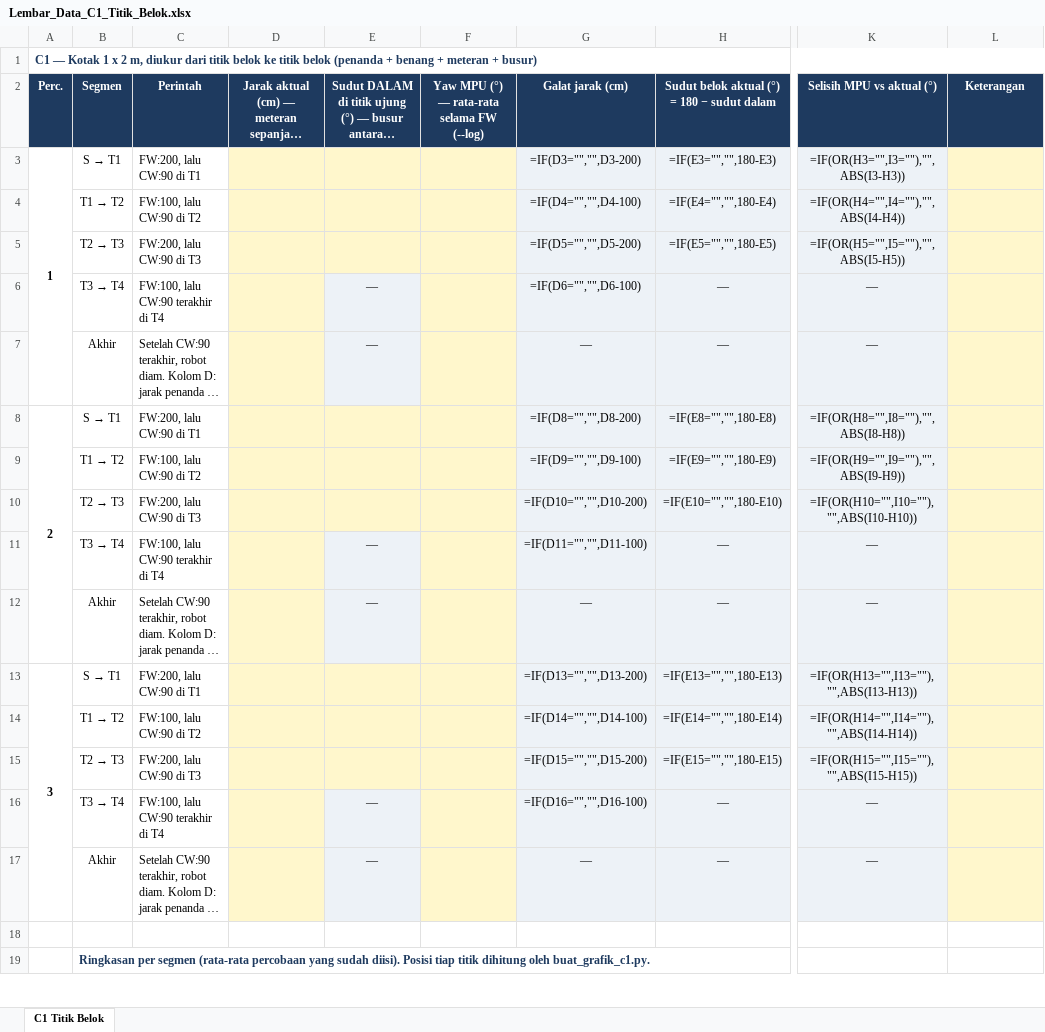
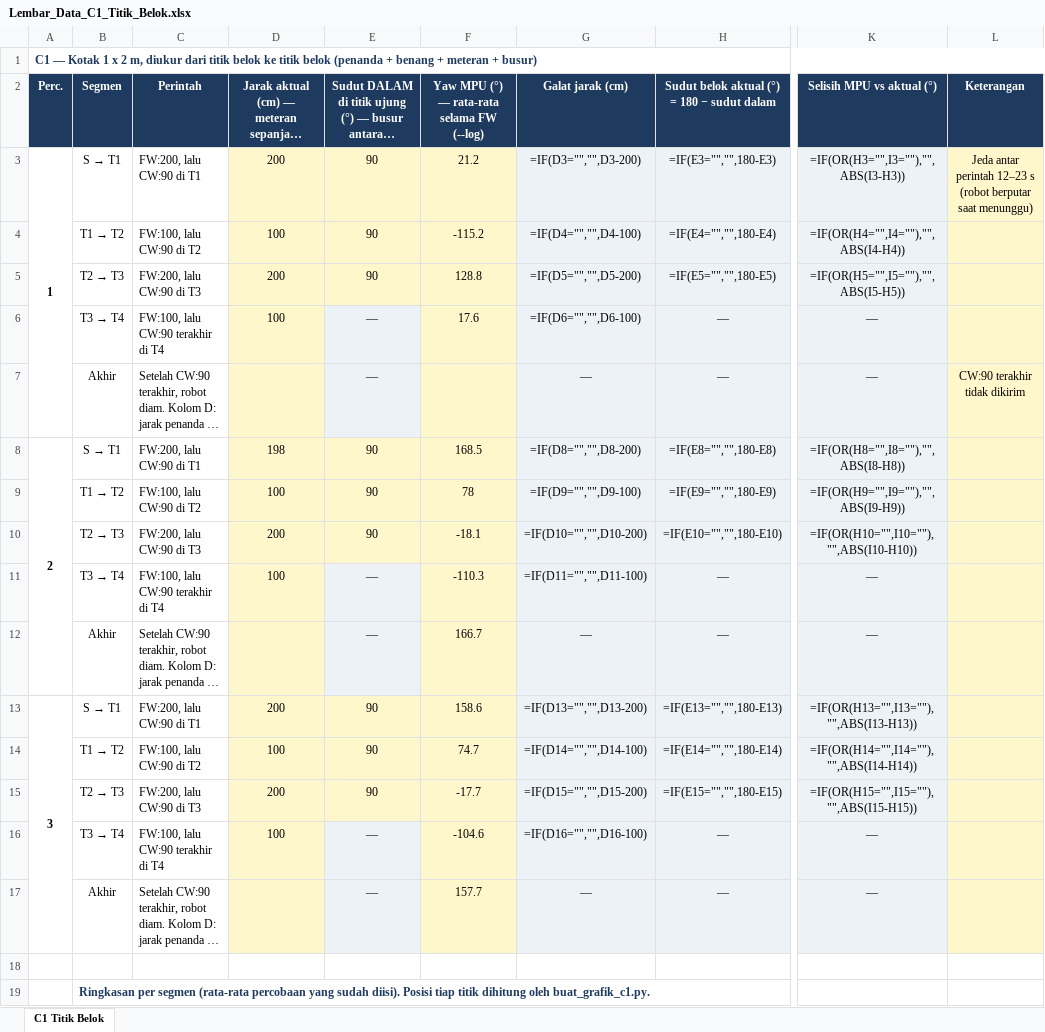
Before and after one commit to Xhorn7/Skripsi-PENGEMBANGAN-ROBOT-AKUATIK-UNTUK-FEEDER-OTOMATIS-DI-TAMBAK, an Excel workbook: Pengujian/Lembar_Data_C1_Titik_Belok.xlsx, sheet C1 Titik Belok, drawn as a sheet; only a part is shown, gaps mark what is left out; long unchanged cells end in …; values as stored, in another font and other column widths than the file's, no borders; formulas without a stored value are shown as written; the diff names each change by its address in the sheet, - before the commit and + after, or states it on an @@ line.

Commit message:
Hasil uji ulang C1 per titik belok + grafik rute dan galat
Data tiga percobaan (meteran + busur di tiap titik belok, yaw rata-rata
selama FW dari log GUI) dimasukkan ke Lembar_Data_C1_Titik_Belok.xlsx.
Galat posisi aktual MAE 0,7 cm; sudut belok IMU vs aktual MAE 3,4° pada
percobaan 2–3 (jeda 6–12 s) dan 31,2° pada percobaan 1 (jeda hingga 23 s).

Grafik: batas peta menyesuaikan semua titik (lintasan menurut robot
percobaan 1 keluar dari bingkai lama), huruf diperbesar agar terbaca
saat dimuat di dokumen, label nilai biru dipindah ke kanan titik supaya
tidak menutupi label sumbu. Tanpa --xlsx, lembar yang dibaca adalah
lembar pertama yang sudah berisi data.

```diff
--- a/Pengujian/Lembar_Data_C1_Titik_Belok.xlsx (sheet C1 Titik Belok)
+++ b/Pengujian/Lembar_Data_C1_Titik_Belok.xlsx (sheet C1 Titik Belok)
-D3: (empty)
+D3: 200
-E3:E5: (empty)
+E3:E5: 90
-F3: (empty)
+F3: 21.2
-L3: (empty)
+L3: Jeda antar perintah 12–23 s (robot berputar saat menunggu)
-D4: (empty)
+D4: 100
-F4: (empty)
+F4: -115.2
-D5: (empty)
+D5: 200
-F5: (empty)
+F5: 128.8
-D6: (empty)
+D6: 100
-F6: (empty)
+F6: 17.6
-L7: (empty)
+L7: CW:90 terakhir tidak dikirim
-D8: (empty)
+D8: 198
-E8:E10: (empty)
+E8:E10: 90
-F8: (empty)
+F8: 168.5
-D9: (empty)
+D9: 100
-F9: (empty)
+F9: 78
-D10: (empty)
+D10: 200
-F10: (empty)
+F10: -18.1
-D11: (empty)
+D11: 100
-F11: (empty)
+F11: -110.3
-F12: (empty)
+F12: 166.7
-D13: (empty)
+D13: 200
-E13:E15: (empty)
+E13:E15: 90
-F13: (empty)
+F13: 158.6
-D14: (empty)
+D14: 100
-F14: (empty)
+F14: 74.7
-D15: (empty)
+D15: 200
-F15: (empty)
+F15: -17.7
-D16: (empty)
+D16: 100
-F16: (empty)
+F16: -104.6
-F17: (empty)
+F17: 157.7
```
Also changed, not shown: 3 other files.
